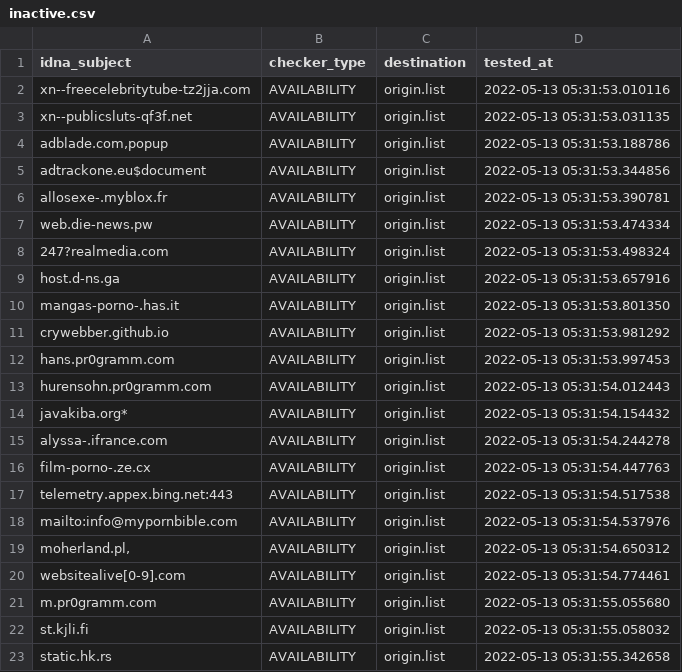
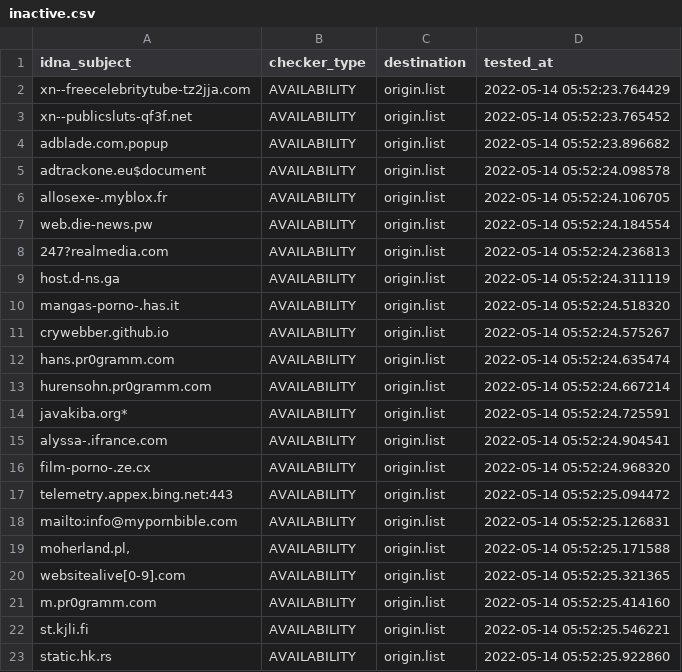
Before and after one commit to dead-hosts/repository-structure, a CSV file: .pyfunceble/inactive.csv, drawn as a sheet.

```diff
--- a/.pyfunceble/inactive.csv
+++ b/.pyfunceble/inactive.csv
@@ -1,23 +1,23 @@
 idna_subject,checker_type,destination,tested_at
-xn--freecelebritytube-tz2jja.com,AVAILABILITY,origin.list,2022-05-13 05:31:53.010116
-xn--publicsluts-qf3f.net,AVAILABILITY,origin.list,2022-05-13 05:31:53.031135
-"adblade.com,popup",AVAILABILITY,origin.list,2022-05-13 05:31:53.188786
-adtrackone.eu$document,AVAILABILITY,origin.list,2022-05-13 05:31:53.344856
-allosexe-.myblox.fr,AVAILABILITY,origin.list,2022-05-13 05:31:53.390781
-web.die-news.pw,AVAILABILITY,origin.list,2022-05-13 05:31:53.474334
-247?realmedia.com,AVAILABILITY,origin.list,2022-05-13 05:31:53.498324
-host.d-ns.ga,AVAILABILITY,origin.list,2022-05-13 05:31:53.657916
-mangas-porno-.has.it,AVAILABILITY,origin.list,2022-05-13 05:31:53.801350
-crywebber.github.io,AVAILABILITY,origin.list,2022-05-13 05:31:53.981292
-hans.pr0gramm.com,AVAILABILITY,origin.list,2022-05-13 05:31:53.997453
-hurensohn.pr0gramm.com,AVAILABILITY,origin.list,2022-05-13 05:31:54.012443
-javakiba.org*,AVAILABILITY,origin.list,2022-05-13 05:31:54.154432
-alyssa-.ifrance.com,AVAILABILITY,origin.list,2022-05-13 05:31:54.244278
-film-porno-.ze.cx,AVAILABILITY,origin.list,2022-05-13 05:31:54.447763
-telemetry.appex.bing.net:443,AVAILABILITY,origin.list,2022-05-13 05:31:54.517538
-mailto:info@mypornbible.com,AVAILABILITY,origin.list,2022-05-13 05:31:54.537976
-"moherland.pl,",AVAILABILITY,origin.list,2022-05-13 05:31:54.650312
-websitealive[0-9].com,AVAILABILITY,origin.list,2022-05-13 05:31:54.774461
-m.pr0gramm.com,AVAILABILITY,origin.list,2022-05-13 05:31:55.055680
-st.kjli.fi,AVAILABILITY,origin.list,2022-05-13 05:31:55.058032
-static.hk.rs,AVAILABILITY,origin.list,2022-05-13 05:31:55.342658
+xn--freecelebritytube-tz2jja.com,AVAILABILITY,origin.list,2022-05-14 05:52:23.764429
+xn--publicsluts-qf3f.net,AVAILABILITY,origin.list,2022-05-14 05:52:23.765452
+"adblade.com,popup",AVAILABILITY,origin.list,2022-05-14 05:52:23.896682
+adtrackone.eu$document,AVAILABILITY,origin.list,2022-05-14 05:52:24.098578
+allosexe-.myblox.fr,AVAILABILITY,origin.list,2022-05-14 05:52:24.106705
+web.die-news.pw,AVAILABILITY,origin.list,2022-05-14 05:52:24.184554
+247?realmedia.com,AVAILABILITY,origin.list,2022-05-14 05:52:24.236813
+host.d-ns.ga,AVAILABILITY,origin.list,2022-05-14 05:52:24.311119
+mangas-porno-.has.it,AVAILABILITY,origin.list,2022-05-14 05:52:24.518320
+crywebber.github.io,AVAILABILITY,origin.list,2022-05-14 05:52:24.575267
+hans.pr0gramm.com,AVAILABILITY,origin.list,2022-05-14 05:52:24.635474
+hurensohn.pr0gramm.com,AVAILABILITY,origin.list,2022-05-14 05:52:24.667214
+javakiba.org*,AVAILABILITY,origin.list,2022-05-14 05:52:24.725591
+alyssa-.ifrance.com,AVAILABILITY,origin.list,2022-05-14 05:52:24.904541
+film-porno-.ze.cx,AVAILABILITY,origin.list,2022-05-14 05:52:24.968320
+telemetry.appex.bing.net:443,AVAILABILITY,origin.list,2022-05-14 05:52:25.094472
+mailto:info@mypornbible.com,AVAILABILITY,origin.list,2022-05-14 05:52:25.126831
+"moherland.pl,",AVAILABILITY,origin.list,2022-05-14 05:52:25.171588
+websitealive[0-9].com,AVAILABILITY,origin.list,2022-05-14 05:52:25.321365
+m.pr0gramm.com,AVAILABILITY,origin.list,2022-05-14 05:52:25.414160
+st.kjli.fi,AVAILABILITY,origin.list,2022-05-14 05:52:25.546221
+static.hk.rs,AVAILABILITY,origin.list,2022-05-14 05:52:25.922860
```
Also changed, not shown: 12 other files.
